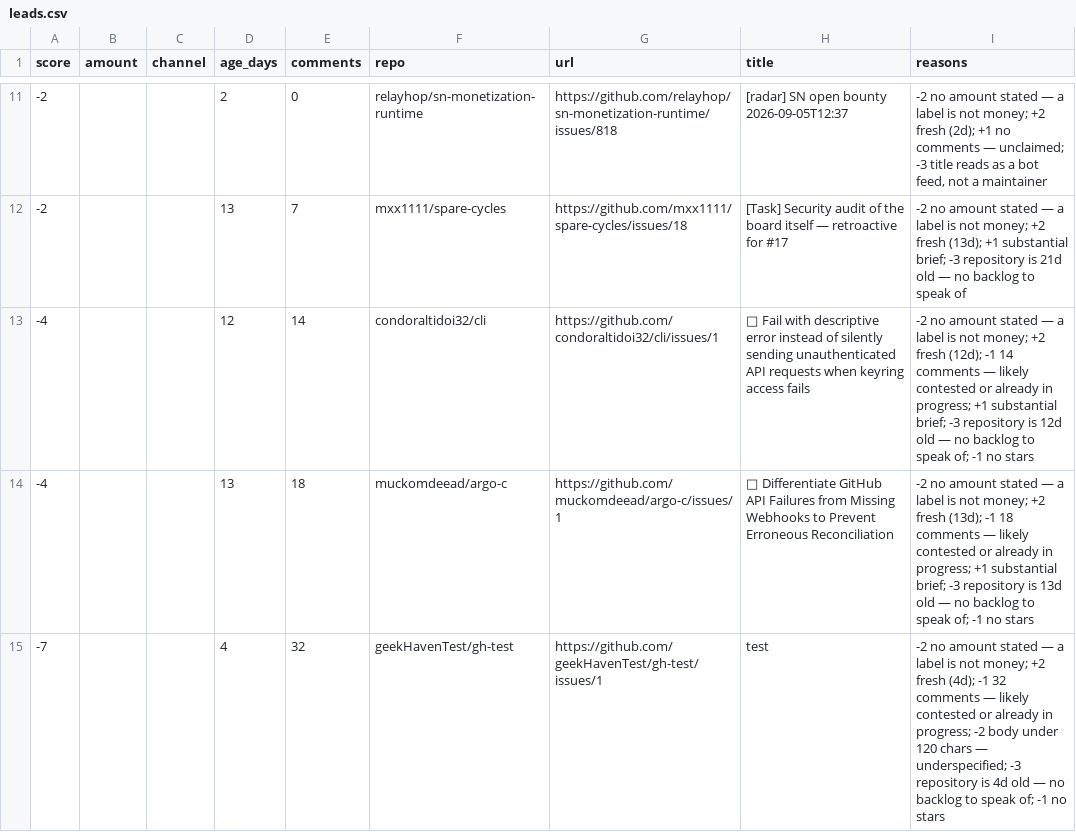
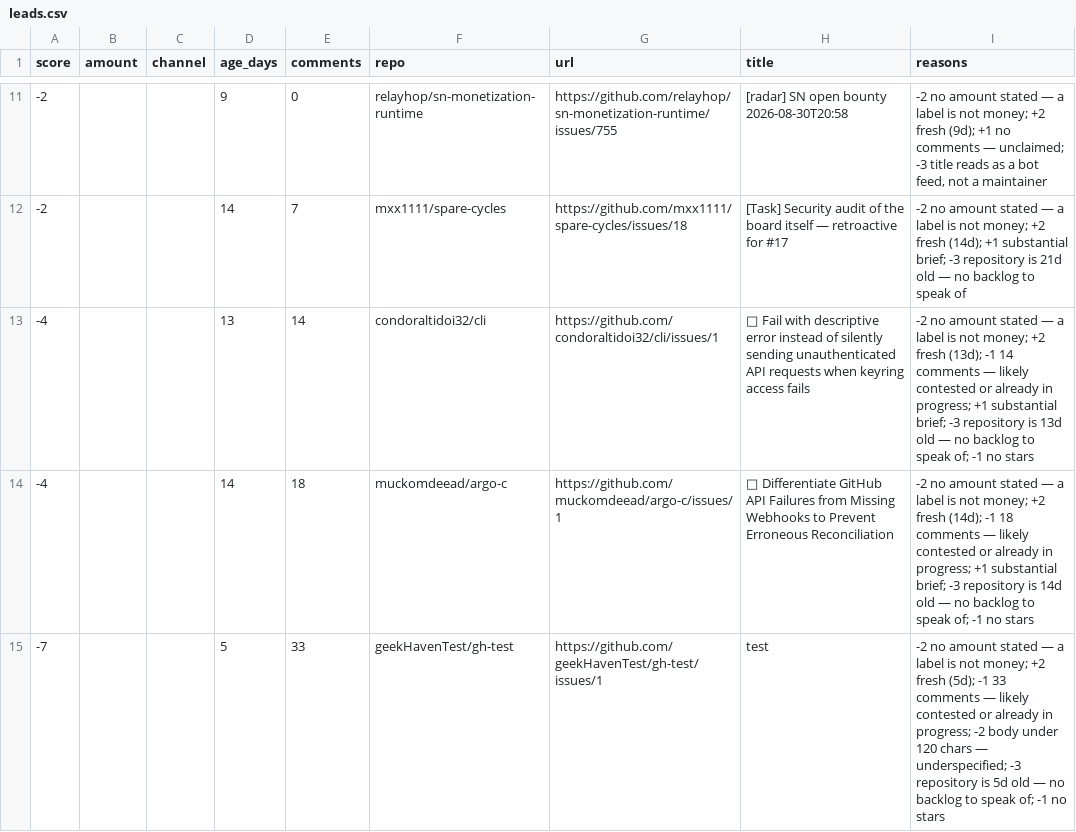
Before and after one commit to Kairose-master/handsel, a CSV file: data/demand-census/leads.csv, drawn as a sheet; only a part is shown, gaps mark what is left out; the diff covers the shown part only.

```diff
--- a/data/demand-census/leads.csv
+++ b/data/demand-census/leads.csv
@@ -11,5 +11,5 @@ score,amount,channel,age_days,comments,repo,url,title,reasons
--2,,,2,0,relayhop/sn-monetization-runtime,https://github.com/relayhop/sn-monetization-runtime/issues/818,[radar] SN open bounty 2026-09-05T12:37,"-2 no amount stated — a label is not money; +2 fresh (2d); +1 no comments — unclaimed; -3 title reads as a bot feed, not a maintainer"
--2,,,13,7,mxx1111/spare-cycles,https://github.com/mxx1111/spare-cycles/issues/18,[Task] Security audit of the board itself — retroactive for #17,-2 no amount stated — a label is not money; +2 fresh (13d); +1 substantial brief; -3 repository is 21d old — no backlog to speak of
--4,,,12,14,condoraltidoi32/cli,https://github.com/condoraltidoi32/cli/issues/1,🎯 Fail with descriptive error instead of silently sending unauthenticated API requests when keyring access fails,-2 no amount stated — a label is not money; +2 fresh (12d); -1 14 comments — likely contested or already in progress; +1 substantial brief; -3 repository is 12d old — no backlog to speak of; -1 no stars
--4,,,13,18,muckomdeead/argo-c,https://github.com/muckomdeead/argo-c/issues/1,🎯 Differentiate GitHub API Failures from Missing Webhooks to Prevent Erroneous Reconciliation,-2 no amount stated — a label is not money; +2 fresh (13d); -1 18 comments — likely contested or already in progress; +1 substantial brief; -3 repository is 13d old — no backlog to speak of; -1 no stars
--7,,,4,32,geekHavenTest/gh-test,https://github.com/geekHavenTest/gh-test/issues/1,test,-2 no amount stated — a label is not money; +2 fresh (4d); -1 32 comments — likely contested or already in progress; -2 body under 120 chars — underspecified; -3 repository is 4d old — no backlog to speak of; -1 no stars
+-2,,,9,0,relayhop/sn-monetization-runtime,https://github.com/relayhop/sn-monetization-runtime/issues/755,[radar] SN open bounty 2026-08-30T20:58,"-2 no amount stated — a label is not money; +2 fresh (9d); +1 no comments — unclaimed; -3 title reads as a bot feed, not a maintainer"
+-2,,,14,7,mxx1111/spare-cycles,https://github.com/mxx1111/spare-cycles/issues/18,[Task] Security audit of the board itself — retroactive for #17,-2 no amount stated — a label is not money; +2 fresh (14d); +1 substantial brief; -3 repository is 21d old — no backlog to speak of
+-4,,,13,14,condoraltidoi32/cli,https://github.com/condoraltidoi32/cli/issues/1,🎯 Fail with descriptive error instead of silently sending unauthenticated API requests when keyring access fails,-2 no amount stated — a label is not money; +2 fresh (13d); -1 14 comments — likely contested or already in progress; +1 substantial brief; -3 repository is 13d old — no backlog to speak of; -1 no stars
+-4,,,14,18,muckomdeead/argo-c,https://github.com/muckomdeead/argo-c/issues/1,🎯 Differentiate GitHub API Failures from Missing Webhooks to Prevent Erroneous Reconciliation,-2 no amount stated — a label is not money; +2 fresh (14d); -1 18 comments — likely contested or already in progress; +1 substantial brief; -3 repository is 14d old — no backlog to speak of; -1 no stars
+-7,,,5,33,geekHavenTest/gh-test,https://github.com/geekHavenTest/gh-test/issues/1,test,-2 no amount stated — a label is not money; +2 fresh (5d); -1 33 comments — likely contested or already in progress; -2 body under 120 chars — underspecified; -3 repository is 5d old — no backlog to speak of; -1 no stars
```
Also changed, not shown: 2 added rows, 2 removed rows and 26 edited cells elsewhere in this file.
